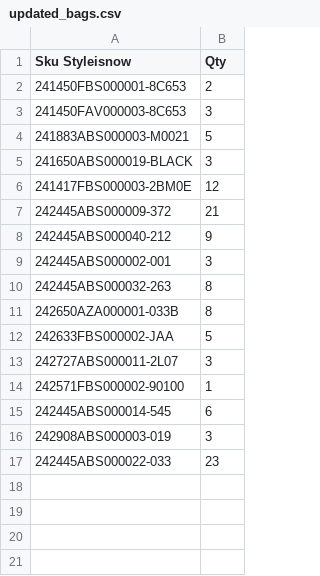
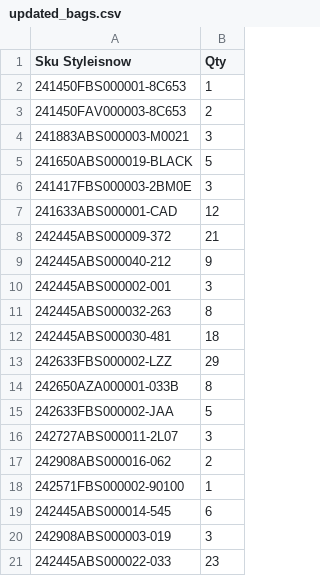
Before and after one commit to dissagaliyeva/shopify_ikonic_update, a CSV file: updated_bags.csv, drawn as a sheet.

```diff
--- a/updated_bags.csv
+++ b/updated_bags.csv
@@ -1,7 +1,8 @@
 Sku Styleisnow,Qty
-241450FBS000001-8C653,2
-241450FAV000003-8C653,3
-241883ABS000003-M0021,5
-241650ABS000019-BLACK,3
-241417FBS000003-2BM0E,12
+241450FBS000001-8C653,1
+241450FAV000003-8C653,2
+241883ABS000003-M0021,3
+241650ABS000019-BLACK,5
+241417FBS000003-2BM0E,3
+241633ABS000001-CAD,12
 242445ABS000009-372,21
@@ -10,2 +11,4 @@ Sku Styleisnow,Qty
 242445ABS000032-263,8
+242445ABS000030-481,18
+242633FBS000002-LZZ,29
 242650AZA000001-033B,8
@@ -13,2 +16,3 @@ Sku Styleisnow,Qty
 242727ABS000011-2L07,3
+242908ABS000016-062,2
 242571FBS000002-90100,1
```
Also changed, not shown: updated_other.csv.
